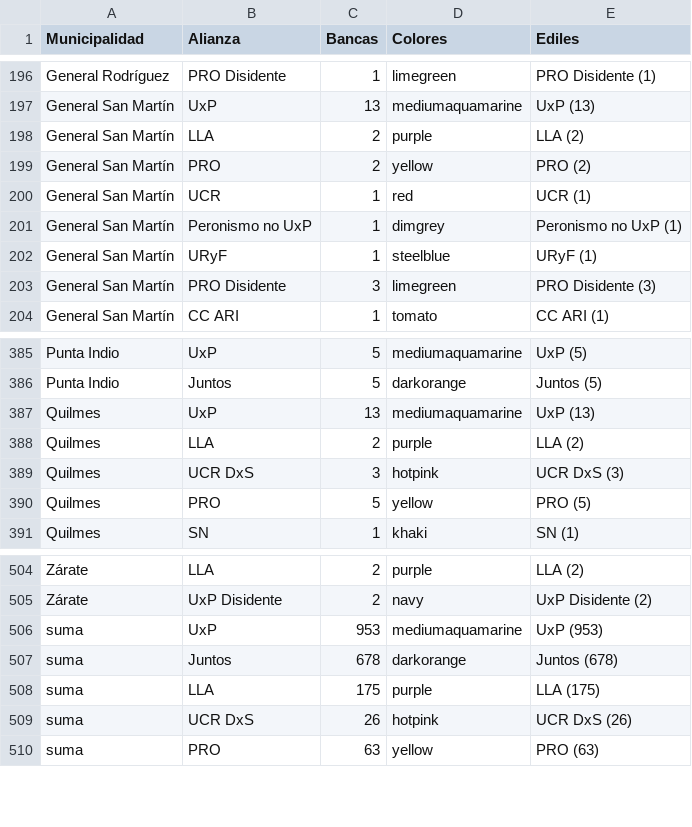
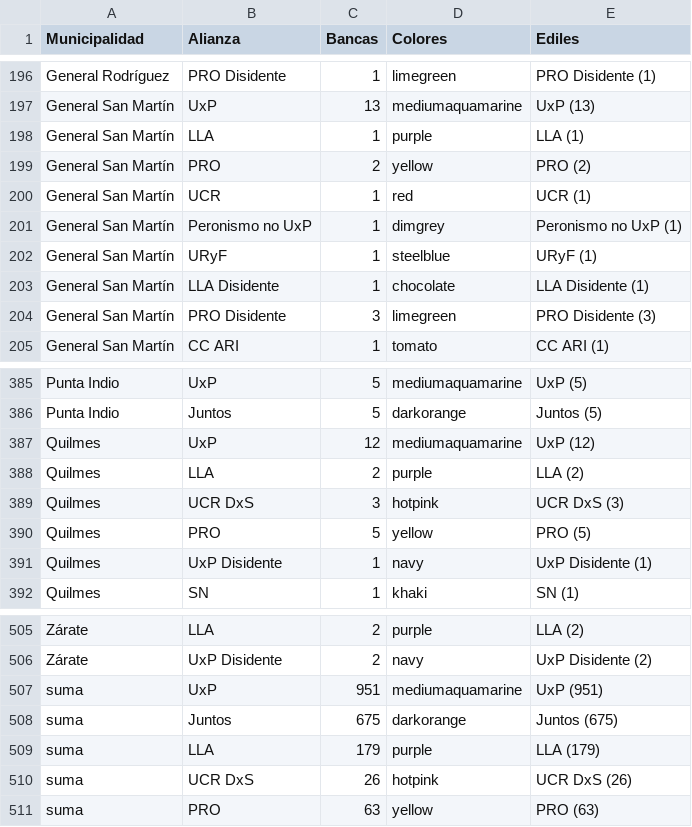
Before and after one commit to eseesguido/graficarpba, a CSV file: hcd2025vigente.csv (was hcd202501.csv), drawn as a sheet; only a part is shown, gaps mark what is left out; the diff covers the shown part only.

```diff
--- a/hcd202501.csv
+++ b/hcd2025vigente.csv
@@ -197,3 +197,3 @@
 "General San Martín","UxP",13,"mediumaquamarine","UxP (13)"
-"General San Martín","LLA",2,"purple","LLA (2)"
+"General San Martín","LLA",1,"purple","LLA (1)"
 "General San Martín","PRO",2,"yellow","PRO (2)"
@@ -202,2 +202,3 @@
 "General San Martín","URyF",1,"steelblue","URyF (1)"
+"General San Martín","LLA Disidente",1,"chocolate","LLA Disidente (1)"
 "General San Martín","PRO Disidente",3,"limegreen","PRO Disidente (3)"
@@ -386,3 +386,3 @@
 "Punta Indio","Juntos",5,"darkorange","Juntos (5)"
-"Quilmes","UxP",13,"mediumaquamarine","UxP (13)"
+"Quilmes","UxP",12,"mediumaquamarine","UxP (12)"
 "Quilmes","LLA",2,"purple","LLA (2)"
@@ -390,2 +390,3 @@
 "Quilmes","PRO",5,"yellow","PRO (5)"
+"Quilmes","UxP Disidente",1,"navy","UxP Disidente (1)"
 "Quilmes","SN",1,"khaki","SN (1)"
@@ -505,5 +506,5 @@
 "Zárate","UxP Disidente",2,"navy","UxP Disidente (2)"
-"suma","UxP",953,"mediumaquamarine","UxP (953)"
-"suma","Juntos",678,"darkorange","Juntos (678)"
-"suma","LLA",175,"purple","LLA (175)"
+"suma","UxP",951,"mediumaquamarine","UxP (951)"
+"suma","Juntos",675,"darkorange","Juntos (675)"
+"suma","LLA",179,"purple","LLA (179)"
 "suma","UCR DxS",26,"hotpink","UCR DxS (26)"
```
Also changed, not shown: 1 added row, 2 removed rows and 20 edited cells elsewhere in this file, 2 other files.
